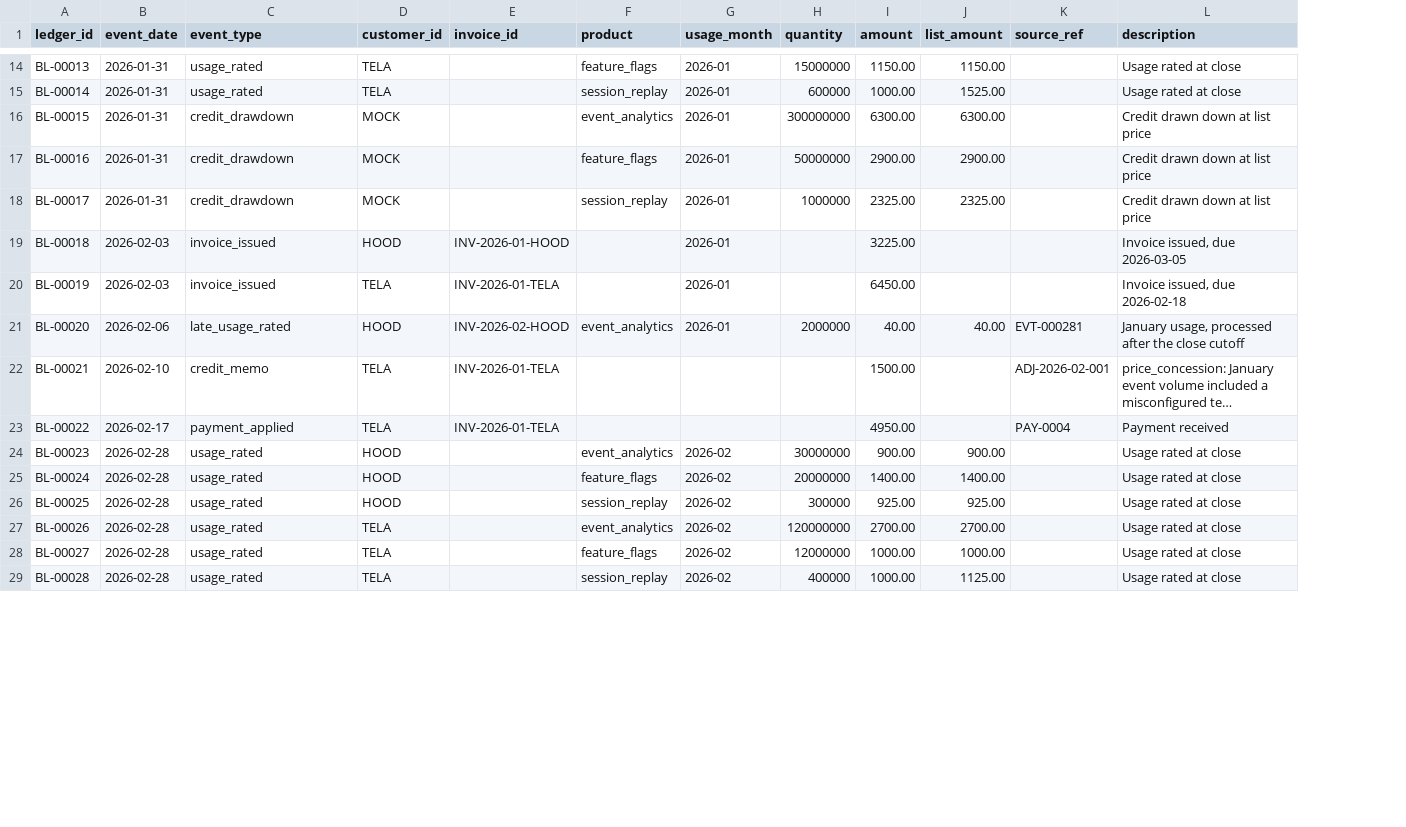
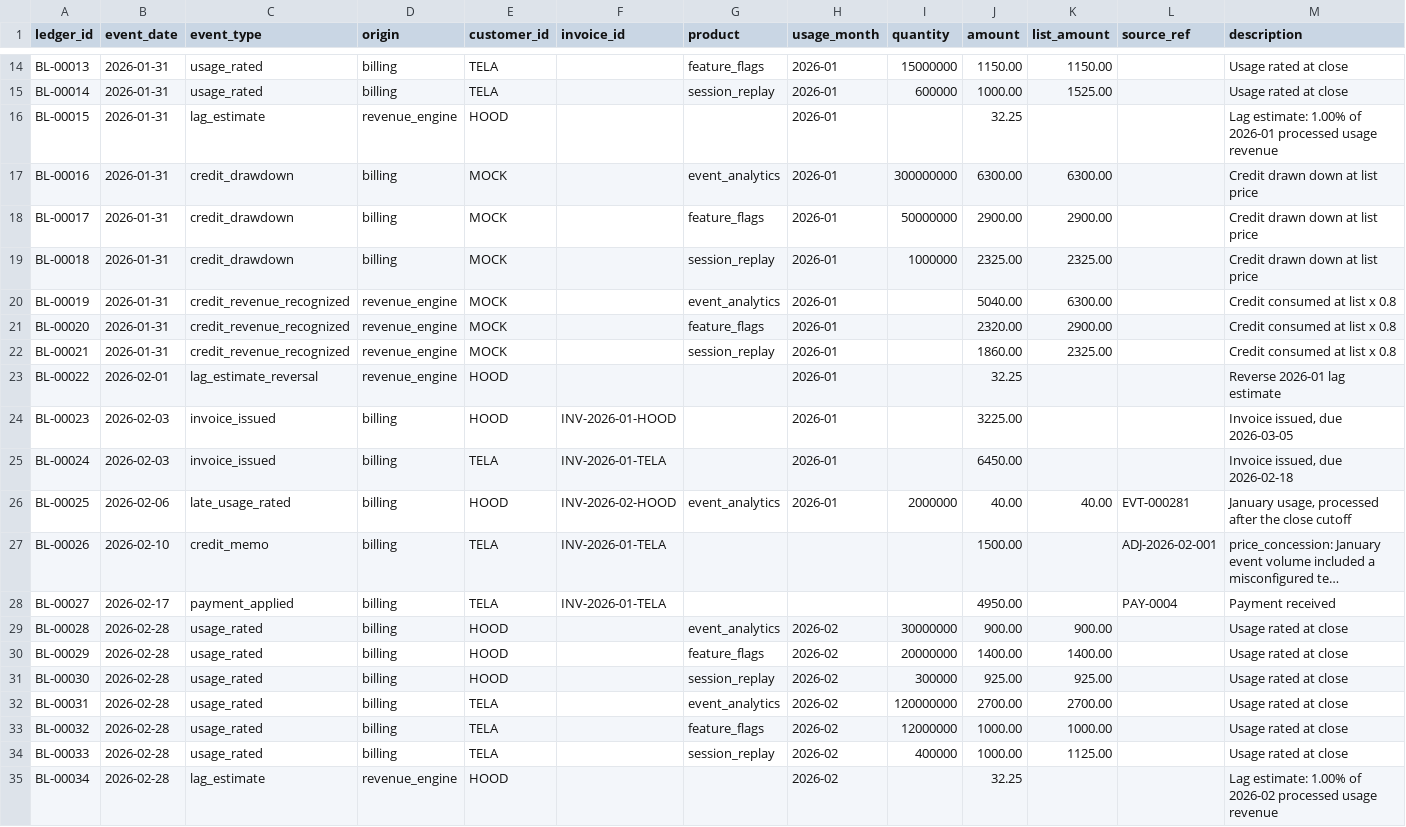
Before and after one commit to jonahrice523-svg/usage-rev-rec, a CSV file: output/billing_ledger.csv, drawn as a sheet; only a part is shown, gaps mark what is left out; long unchanged cells end in …; addresses are those after the commit; the diff covers the shown part only; the diff names each change by its address in the sheet, - before the commit and + after, or states it on an @@ line.

```diff
--- a/output/billing_ledger.csv
+++ b/output/billing_ledger.csv
+column D (origin), rows 14-18: billing | billing | revenue_engine | billing | billing; rows 24-34: all billing
-C16 (event_type): credit_drawdown
+C16 (event_type): lag_estimate
-E16 (customer_id): MOCK
+E16 (customer_id): HOOD
-G16 (product): event_analytics
+G16 (product): (empty)
-I16 (quantity): 300000000
+I16 (quantity): (empty)
-J16 (amount): 6300.00
+J16 (amount): 32.25
-K16 (list_amount): 6300.00
+K16 (list_amount): (empty)
-M16 (description): Credit drawn down at list price
+M16 (description): Lag estimate: 1.00% of 2026-01 processed usage revenue
-G17 (product): feature_flags
+G17 (product): event_analytics
-I17 (quantity): 50000000
+I17 (quantity): 300000000
-J17 (amount): 2900.00
+J17 (amount): 6300.00
-K17 (list_amount): 2900.00
+K17 (list_amount): 6300.00
-G18 (product): session_replay
+G18 (product): feature_flags
-I18 (quantity): 1000000
+I18 (quantity): 50000000
-J18 (amount): 2325.00
+J18 (amount): 2900.00
-K18 (list_amount): 2325.00
+K18 (list_amount): 2900.00
+row 19: BL-00018 | 2026-01-31 | credit_drawdown | billing | MOCK |  | session_replay | 2026-01 | 1000000 | 2325.00 | 2325.00 |  | Credit drawn down at list price
+row 20: BL-00019 | 2026-01-31 | credit_revenue_recognized | revenue_engine | MOCK |  | event_analytics | 2026-01 |  | 5040.00 | 6300.00 |  | Credit consumed at list x 0.8
+row 21: BL-00020 | 2026-01-31 | credit_revenue_recognized | revenue_engine | MOCK |  | feature_flags | 2026-01 |  | 2320.00 | 2900.00 |  | Credit consumed at list x 0.8
+row 22: BL-00021 | 2026-01-31 | credit_revenue_recognized | revenue_engine | MOCK |  | session_replay | 2026-01 |  | 1860.00 | 2325.00 |  | Credit consumed at list x 0.8
+row 23: BL-00022 | 2026-02-01 | lag_estimate_reversal | revenue_engine | HOOD |  |  | 2026-01 |  | 32.25 |  |  | Reverse 2026-01 lag estimate
-A24 (ledger_id): BL-00018
+A24 (ledger_id): BL-00023
-A25 (ledger_id): BL-00019
+A25 (ledger_id): BL-00024
-A26 (ledger_id): BL-00020
+A26 (ledger_id): BL-00025
-A27 (ledger_id): BL-00021
+A27 (ledger_id): BL-00026
-A28 (ledger_id): BL-00022
+A28 (ledger_id): BL-00027
-A29 (ledger_id): BL-00023
+A29 (ledger_id): BL-00028
-A30 (ledger_id): BL-00024
+A30 (ledger_id): BL-00029
-A31 (ledger_id): BL-00025
+A31 (ledger_id): BL-00030
-A32 (ledger_id): BL-00026
+A32 (ledger_id): BL-00031
-A33 (ledger_id): BL-00027
+A33 (ledger_id): BL-00032
-A34 (ledger_id): BL-00028
+A34 (ledger_id): BL-00033
+row 35: BL-00034 | 2026-02-28 | lag_estimate | revenue_engine | HOOD |  |  | 2026-02 |  | 32.25 |  |  | Lag estimate: 1.00% of 2026-02 processed usage revenue
```
Also changed, not shown: 9 added rows and 20 edited cells elsewhere in this file, data/assumptions.csv, 8 other files.
